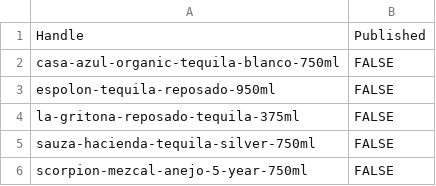
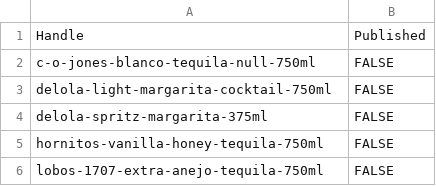
Before and after one commit to Njawnson/tequila-shopify-sync, a CSV file: output/unpublish.csv, drawn as a sheet.

```diff
--- a/output/unpublish.csv
+++ b/output/unpublish.csv
@@ -1,6 +1,6 @@
 Handle,Published
-casa-azul-organic-tequila-blanco-750ml,FALSE
-espolon-tequila-reposado-950ml,FALSE
-la-gritona-reposado-tequila-375ml,FALSE
-sauza-hacienda-tequila-silver-750ml,FALSE
-scorpion-mezcal-anejo-5-year-750ml,FALSE
+c-o-jones-blanco-tequila-null-750ml,FALSE
+delola-light-margarita-cocktail-750ml,FALSE
+delola-spritz-margarita-375ml,FALSE
+hornitos-vanilla-honey-tequila-750ml,FALSE
+lobos-1707-extra-anejo-tequila-750ml,FALSE
```
Also changed, not shown: output/matrixify_update.csv.
